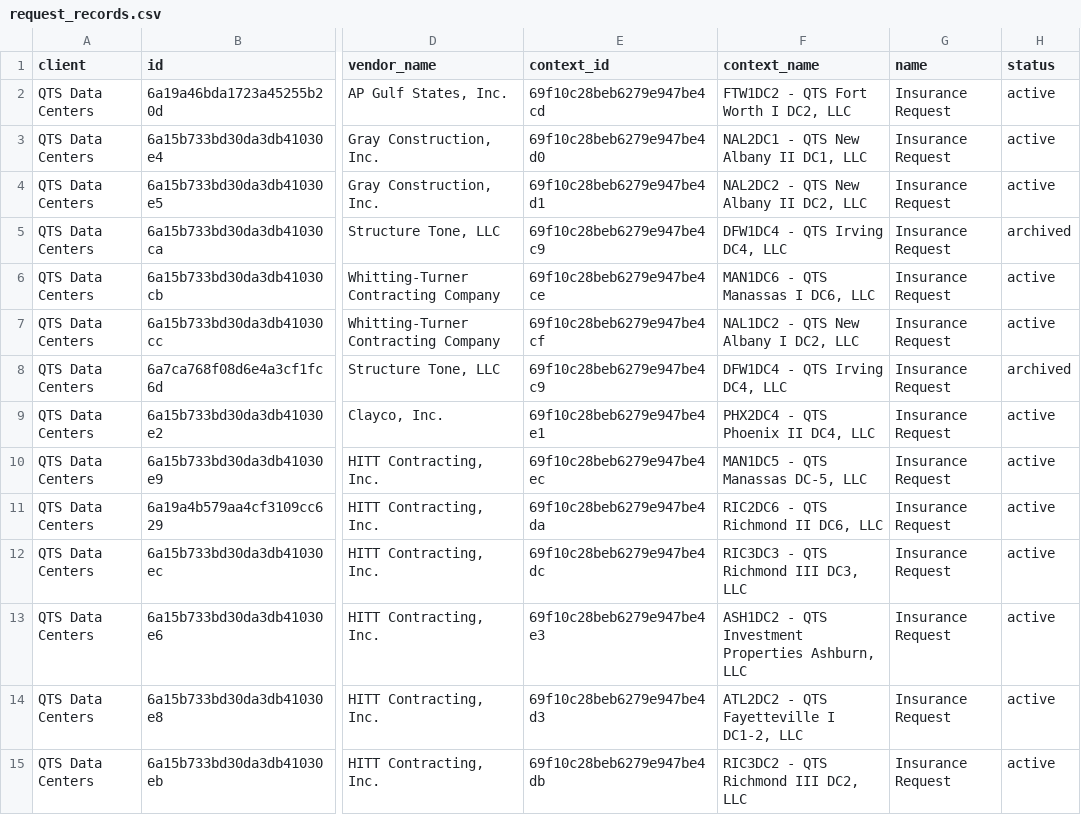
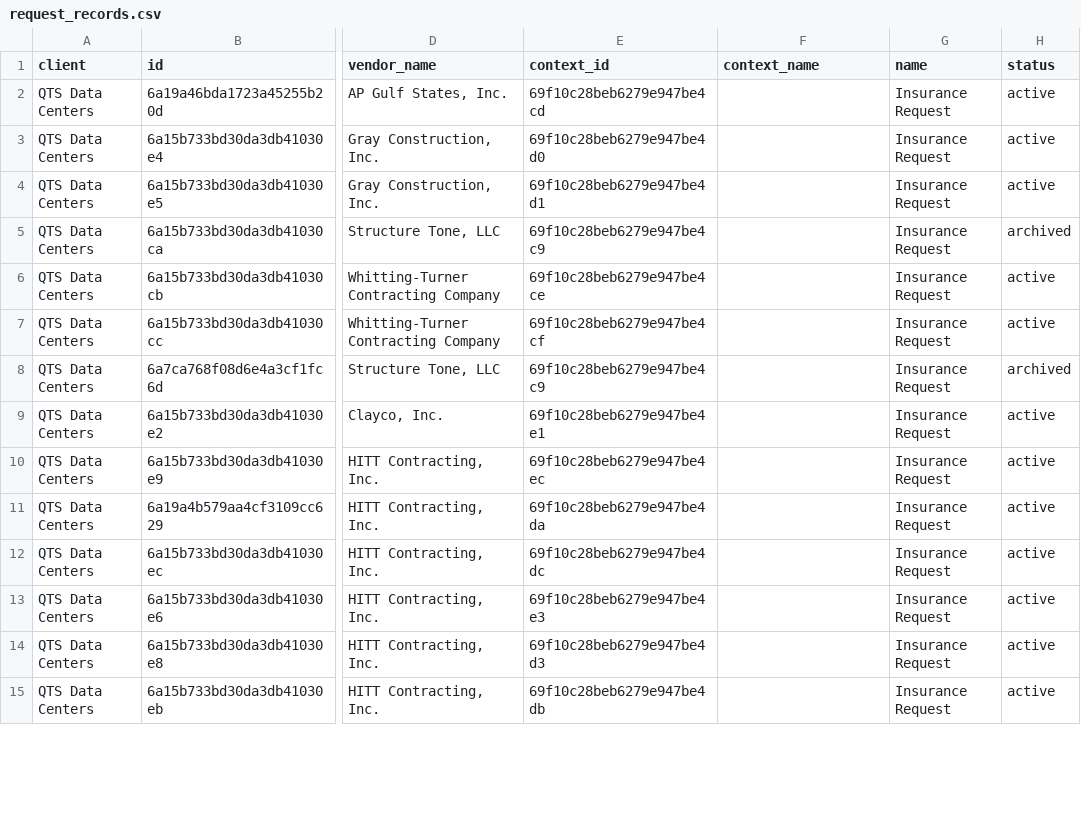
Before and after one commit to PhilipIrving/hubcertsecure, a CSV file: data/trustlayer/request_records.csv, drawn as a sheet; only a part is shown, gaps mark what is left out; the diff covers the shown part only; the diff names each change by its address in the sheet, - before the commit and + after, or states it on an @@ line.

```diff
--- a/data/trustlayer/request_records.csv
+++ b/data/trustlayer/request_records.csv
-F2 (context_name): FTW1DC2 - QTS Fort Worth I DC2, LLC
+F2 (context_name): (empty)
-F3 (context_name): NAL2DC1 - QTS New Albany II DC1, LLC
+F3 (context_name): (empty)
-F4 (context_name): NAL2DC2 - QTS New Albany II DC2, LLC
+F4 (context_name): (empty)
-F5 (context_name): DFW1DC4 - QTS Irving DC4, LLC
+F5 (context_name): (empty)
-F6 (context_name): MAN1DC6 - QTS Manassas I DC6, LLC
+F6 (context_name): (empty)
-F7 (context_name): NAL1DC2 - QTS New Albany I DC2, LLC
+F7 (context_name): (empty)
-F8 (context_name): DFW1DC4 - QTS Irving DC4, LLC
+F8 (context_name): (empty)
-F9 (context_name): PHX2DC4 - QTS Phoenix II DC4, LLC
+F9 (context_name): (empty)
-F10 (context_name): MAN1DC5 - QTS Manassas DC-5, LLC
+F10 (context_name): (empty)
-F11 (context_name): RIC2DC6 - QTS Richmond II DC6, LLC
+F11 (context_name): (empty)
-F12 (context_name): RIC3DC3 - QTS Richmond III DC3, LLC
+F12 (context_name): (empty)
-F13 (context_name): ASH1DC2 - QTS Investment Properties Ashburn, LLC
+F13 (context_name): (empty)
-F14 (context_name): ATL2DC2 - QTS Fayetteville I DC1-2, LLC
+F14 (context_name): (empty)
-F15 (context_name): RIC3DC2 - QTS Richmond III DC2, LLC
+F15 (context_name): (empty)
```
Also changed, not shown: 47 edited cells elsewhere in this file, data/trustlayer/vendor_tags.csv, data/trustlayer/views.csv, 36 other files.
